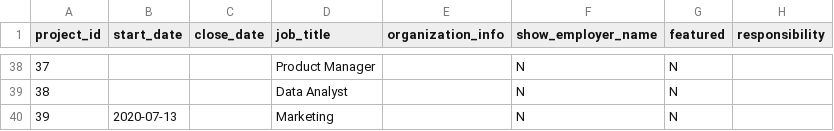
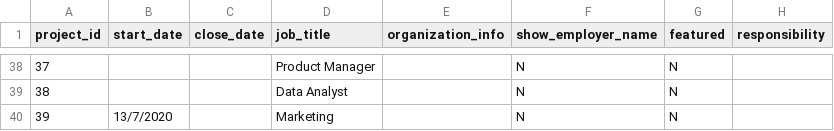
Before and after one commit to HydeUK-China/admin_portal, a CSV file: sql_data/project_info.csv, drawn as a sheet; only a part is shown, gaps mark what is left out; the diff names each change by its address in the sheet, - before the commit and + after, or states it on an @@ line.

```diff
--- a/sql_data/project_info.csv
+++ b/sql_data/project_info.csv
-B40 (start_date): 2020-07-13
+B40 (start_date): 13/7/2020
```
Also changed, not shown: 4 other files.
